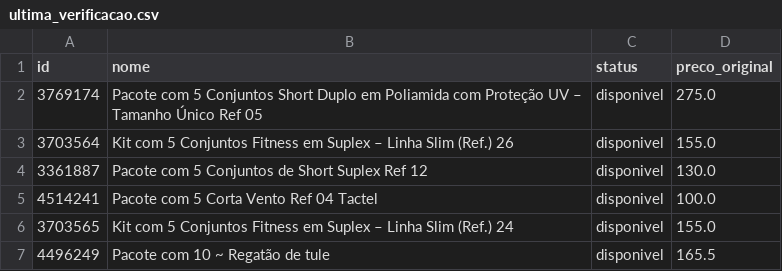
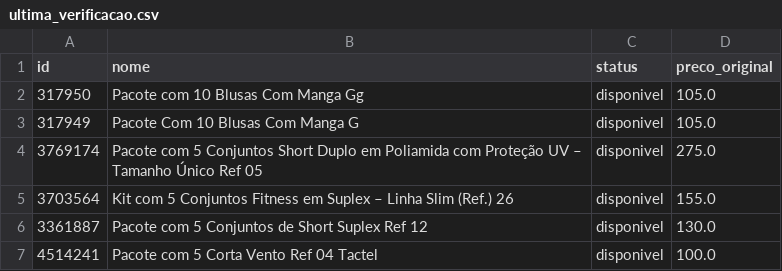
Before and after one commit to lojalulu/Site-Lulu, a CSV file: ultima_verificacao.csv, drawn as a sheet; only a part is shown; the shorter side is filled out with more unchanged rows; the diff names each change by its address in the sheet, - before the commit and + after, or states it on an @@ line.

```diff
--- a/ultima_verificacao.csv
+++ b/ultima_verificacao.csv
+row 2: 317950 | Pacote com 10 Blusas Com Manga Gg | disponivel | 105.0
+row 3: 317949 | Pacote Com 10 Blusas Com Manga G | disponivel | 105.0
```
Also changed, not shown: 4 other files.
